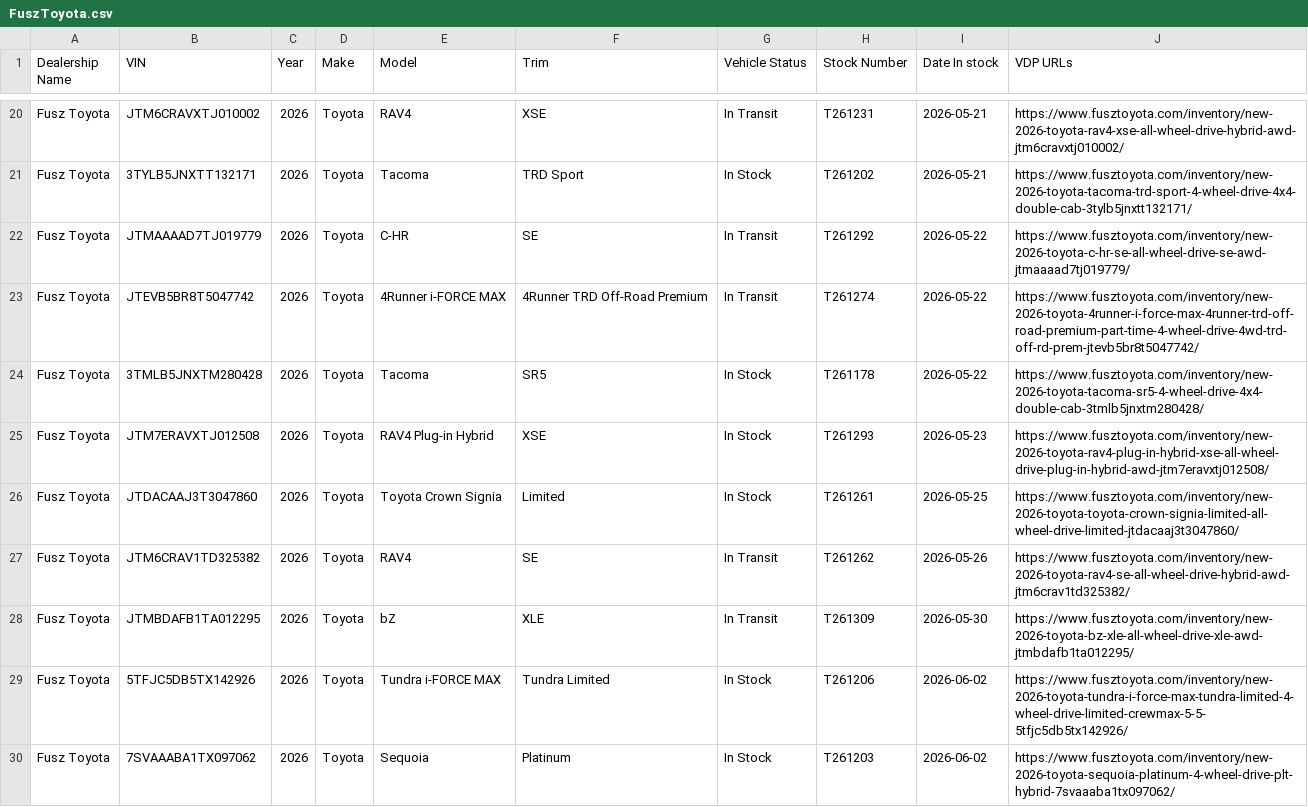
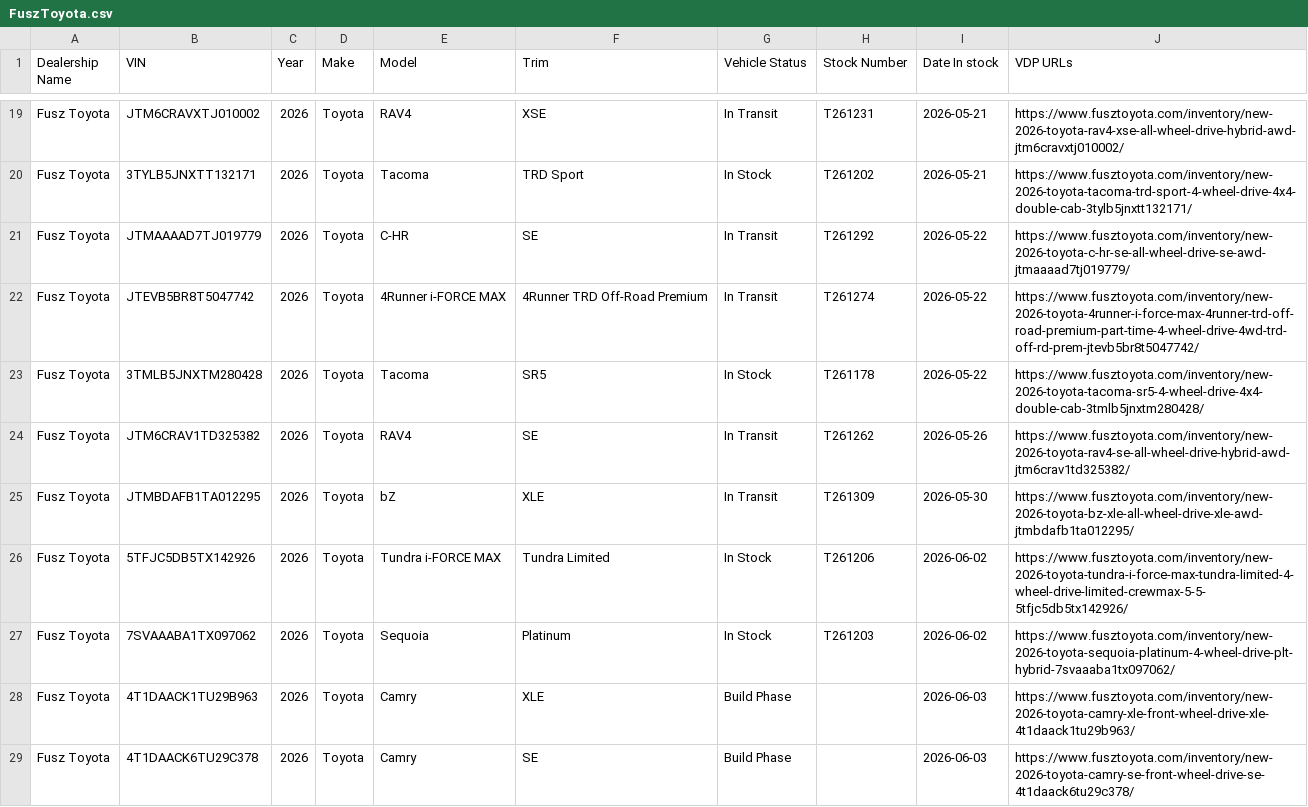
Before and after one commit to JnuruFusz/-lou-fusz-2027-model-pipeline, a CSV file: data/FuszToyota.csv, drawn as a sheet; only a part is shown, gaps mark what is left out; the shorter side is filled out with more unchanged rows; removed rows and columns are numbered as before the commit, all else as after; the diff covers the shown part only; the diff names each change by its address in the sheet, - before the commit and + after, or states it on an @@ line.

```diff
--- a/data/FuszToyota.csv
+++ b/data/FuszToyota.csv
-row 25: Fusz Toyota | JTM7ERAVXTJ012508 | 2026 | Toyota | RAV4 Plug-in Hybrid | XSE | In Stock | T261293 | 2026-05-23 | https://www.fusztoyota.com/inventory/new-2026-toyota-rav4-plug-in-hybrid-xse-all-wheel-drive-plug-in-hybrid-awd-jtm7eravxtj012508/
-row 26: Fusz Toyota | JTDACAAJ3T3047860 | 2026 | Toyota | Toyota Crown Signia | Limited | In Stock | T261261 | 2026-05-25 | https://www.fusztoyota.com/inventory/new-2026-toyota-toyota-crown-signia-limited-all-wheel-drive-limited-jtdacaaj3t3047860/
```
Also changed, not shown: 4 added rows, 11 removed rows and 6 edited cells elsewhere in this file, data/KIAOhio.csv, data/LouFuszBuickGMC.csv, 13 other files.
